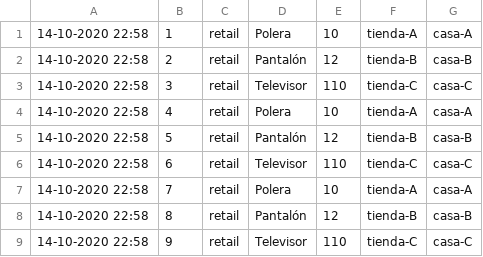
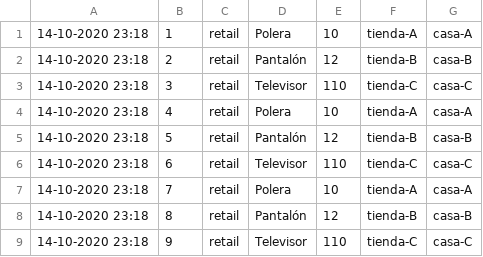
Before and after one commit to VIHBOY/DIS, a CSV file: dblogistica.csv, drawn as a sheet.

```diff
--- a/dblogistica.csv
+++ b/dblogistica.csv
@@ -1,9 +1,9 @@
-14-10-2020 22:58,1,retail,Polera,10,tienda-A,casa-A
-14-10-2020 22:58,2,retail,Pantalón,12,tienda-B,casa-B
-14-10-2020 22:58,3,retail,Televisor,110,tienda-C,casa-C
-14-10-2020 22:58,4,retail,Polera,10,tienda-A,casa-A
-14-10-2020 22:58,5,retail,Pantalón,12,tienda-B,casa-B
-14-10-2020 22:58,6,retail,Televisor,110,tienda-C,casa-C
-14-10-2020 22:58,7,retail,Polera,10,tienda-A,casa-A
-14-10-2020 22:58,8,retail,Pantalón,12,tienda-B,casa-B
-14-10-2020 22:58,9,retail,Televisor,110,tienda-C,casa-C
+14-10-2020 23:18,1,retail,Polera,10,tienda-A,casa-A
+14-10-2020 23:18,2,retail,Pantalón,12,tienda-B,casa-B
+14-10-2020 23:18,3,retail,Televisor,110,tienda-C,casa-C
+14-10-2020 23:18,4,retail,Polera,10,tienda-A,casa-A
+14-10-2020 23:18,5,retail,Pantalón,12,tienda-B,casa-B
+14-10-2020 23:18,6,retail,Televisor,110,tienda-C,casa-C
+14-10-2020 23:18,7,retail,Polera,10,tienda-A,casa-A
+14-10-2020 23:18,8,retail,Pantalón,12,tienda-B,casa-B
+14-10-2020 23:18,9,retail,Televisor,110,tienda-C,casa-C
```
Also changed, not shown: 2 other files.
